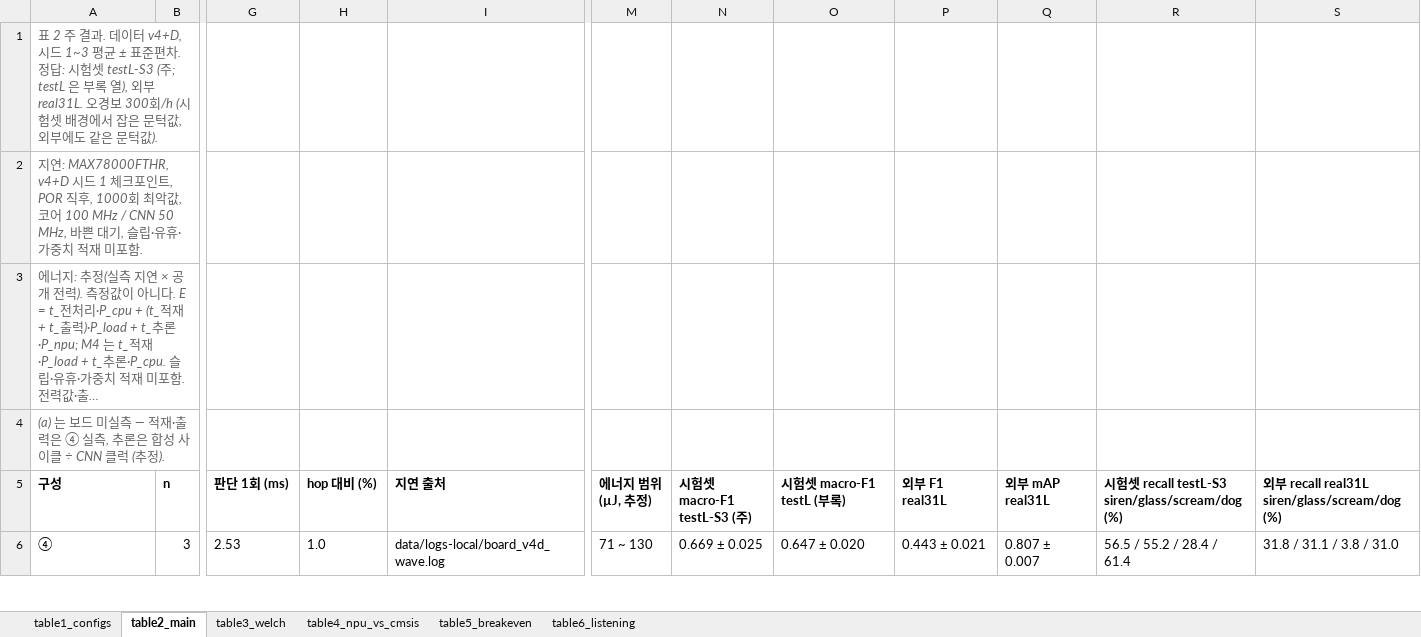
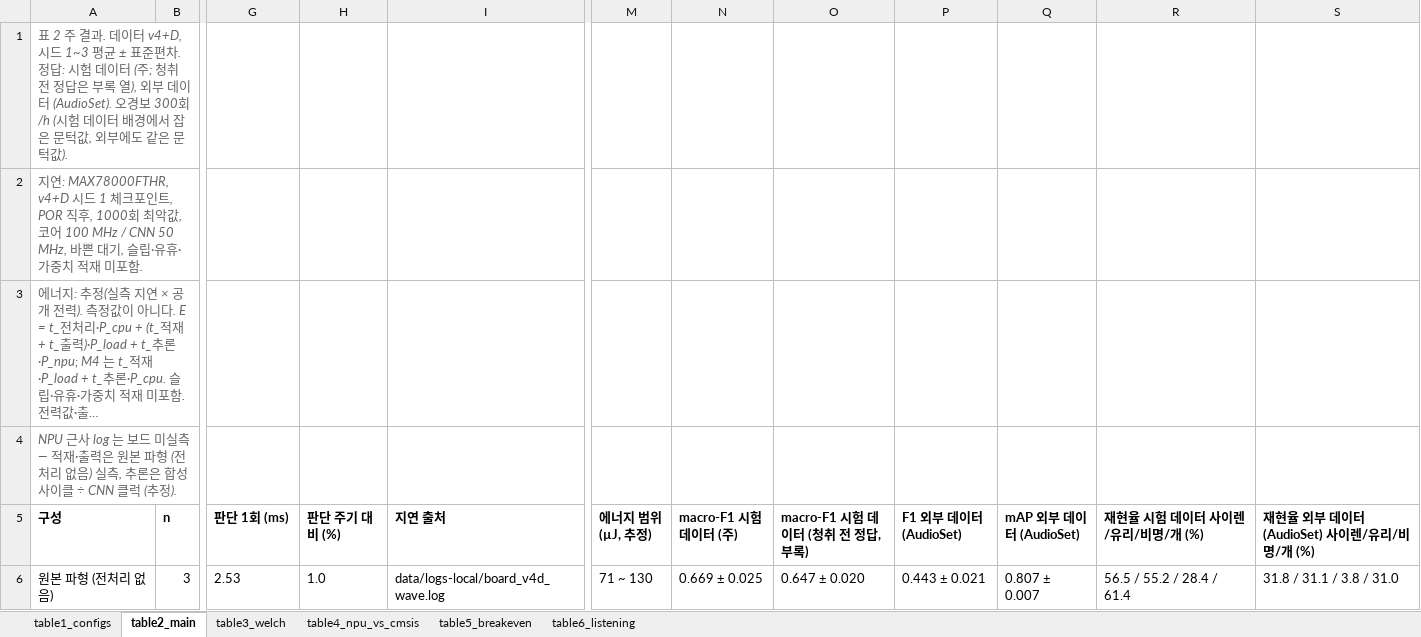
Before and after one commit to elponchis/max78000-proj, an Excel workbook: docs/paper/paper_tables.xlsx, sheet table2_main, drawn as a sheet; only a part is shown, gaps mark what is left out; long unchanged cells end in …; values as stored, in another font and other column widths than the file's, no borders; the diff covers the shown part only; the diff names each change by its address in the sheet, - before the commit and + after, or states it on an @@ line.

```diff
--- a/docs/paper/paper_tables.xlsx (sheet table2_main)
+++ b/docs/paper/paper_tables.xlsx (sheet table2_main)
-A1 (구성): …답: 시험셋 testL-S3 (주; testL 은 부록 열), 외부 real31L. 오경보 300회/h (시험셋 배경에…
+A1 (구성): …답: 시험 데이터 (주; 청취 전 정답은 부록 열), 외부 데이터 (AudioSet). 오경보 300회/h (시험 데이터 배경에…
-A4 (구성): (a) 는 보드 미실측 — 적재·출력은 ④ 실측, 추…
+A4 (구성): NPU 근사 log 는 보드 미실측 — 적재·출력은 원본 파형 (전처리 없음) 실측, 추…
-H5: hop 대비 (%)
+H5: 판단 주기 대비 (%)
-N5: 시험셋 macro-F1 testL-S3 (주)
+N5: macro-F1 시험 데이터 (주)
-O5: 시험셋 macro-F1 testL (부록)
+O5: macro-F1 시험 데이터 (청취 전 정답, 부록)
-P5: 외부 F1 real31L
+P5: F1 외부 데이터 (AudioSet)
-Q5: 외부 mAP real31L
+Q5: mAP 외부 데이터 (AudioSet)
-R5: 시험셋 recall testL-S3 siren/glass/scream/dog (%)
+R5: 재현율 시험 데이터 사이렌/유리/비명/개 (%)
-S5: 외부 recall real31L siren/glass/scream/dog (%)
+S5: 재현율 외부 데이터 (AudioSet) 사이렌/유리/비명/개 (%)
-A6 (구성): ④
+A6 (구성): 원본 파형 (전처리 없음)
```
Also changed, not shown: 14 edited cells elsewhere in this sheet, sheet table3_welch, sheet table5_breakeven, sheet table1_configs, sheet table4_npu_vs_cmsis, 24 other files.
